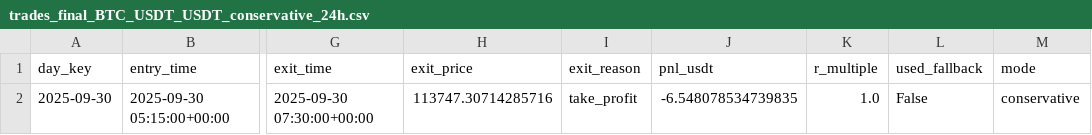
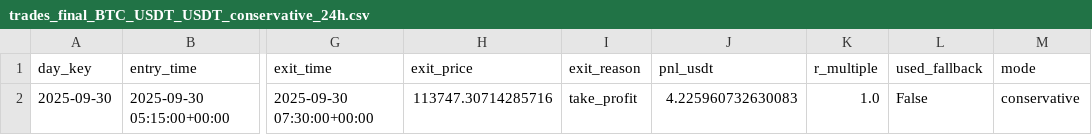
Before and after one commit to LautaroIbanez/One_Trade, a CSV file: data/trades_final_BTC_USDT_USDT_conservative_24h.csv, drawn as a sheet; only a part is shown, gaps mark what is left out; the diff names each change by its address in the sheet, - before the commit and + after, or states it on an @@ line.

```diff
--- a/data/trades_final_BTC_USDT_USDT_conservative_24h.csv
+++ b/data/trades_final_BTC_USDT_USDT_conservative_24h.csv
-J2 (pnl_usdt): -6.548078534739835
+J2 (pnl_usdt): 4.225960732630083
```
Also changed, not shown: data/trades_final_BTC_USDT_USDT_conservative.csv, 13 other files.
